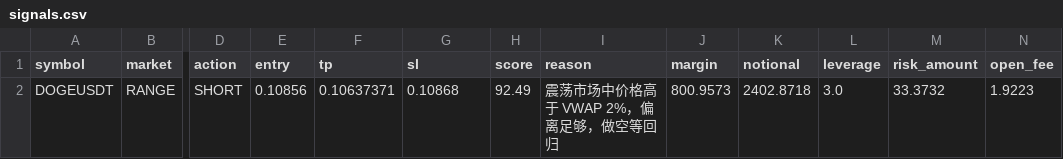
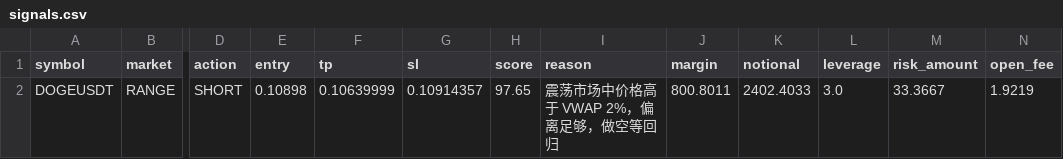
Before and after one commit to jihong0726/Back-Test, a CSV file: reports/signals.csv, drawn as a sheet; only a part is shown, gaps mark what is left out; the diff names each change by its address in the sheet, - before the commit and + after, or states it on an @@ line.

```diff
--- a/reports/signals.csv
+++ b/reports/signals.csv
-E2 (entry): 0.10856
+E2 (entry): 0.10898
-F2 (tp): 0.10637371
+F2 (tp): 0.10639999
-G2 (sl): 0.10868
+G2 (sl): 0.10914357
-H2 (score): 92.49
+H2 (score): 97.65
-J2 (margin): 800.9573
+J2 (margin): 800.8011
-K2 (notional): 2402.8718
+K2 (notional): 2402.4033
-M2 (risk_amount): 33.3732
+M2 (risk_amount): 33.3667
-N2 (open_fee): 1.9223
+N2 (open_fee): 1.9219
```
Also changed, not shown: reports/decision_log.csv, reports/market_scan.csv, 3 other files.
